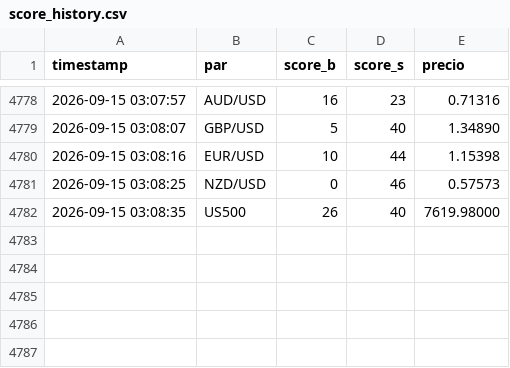
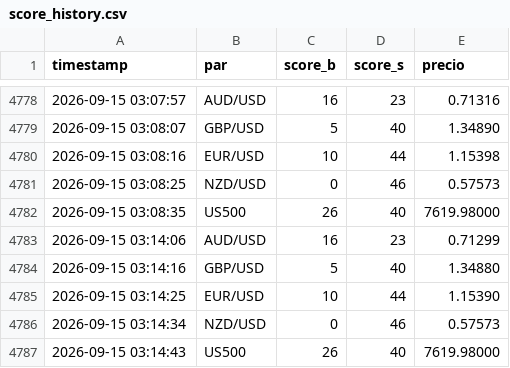
Before and after one commit to lokhrafa/TriviumDashboard, a CSV file: data/score_history.csv, drawn as a sheet; only a part is shown, gaps mark what is left out; the diff names each change by its address in the sheet, - before the commit and + after, or states it on an @@ line.

```diff
--- a/data/score_history.csv
+++ b/data/score_history.csv
+row 4783: 2026-09-15 03:14:06 | AUD/USD | 16 | 23 | 0.71299
+row 4784: 2026-09-15 03:14:16 | GBP/USD | 5 | 40 | 1.34880
+row 4785: 2026-09-15 03:14:25 | EUR/USD | 10 | 44 | 1.15390
+row 4786: 2026-09-15 03:14:34 | NZD/USD | 0 | 46 | 0.57573
+row 4787: 2026-09-15 03:14:43 | US500 | 26 | 40 | 7619.98000
```
Also changed, not shown: data/ohlc_audusd.csv, data/ohlc_eurusd.csv, 4 other files.
